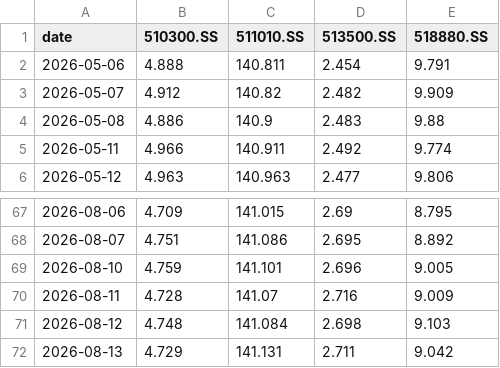
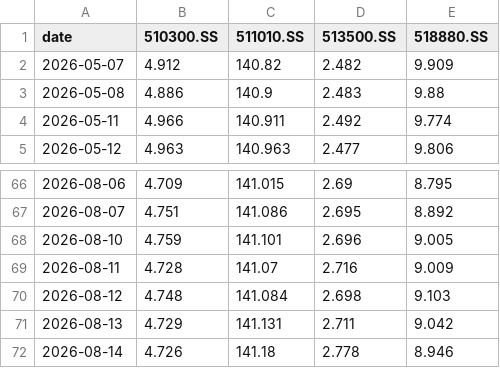
Before and after one commit to jihongxing/BreathofEarth, a CSV file: data/live_cn.csv, drawn as a sheet; only a part is shown, gaps mark what is left out; removed rows and columns are numbered as before the commit, all else as after; the diff names each change by its address in the sheet, - before the commit and + after, or states it on an @@ line.

Commit message:
data: 每日行情更新 2026-08-15

```diff
--- a/data/live_cn.csv
+++ b/data/live_cn.csv
-row 2: 2026-05-06 | 4.888 | 140.811 | 2.454 | 9.791
+row 72: 2026-08-14 | 4.726 | 141.18 | 2.778 | 8.946
```
Also changed, not shown: data/live_us.csv, 1 other file.
